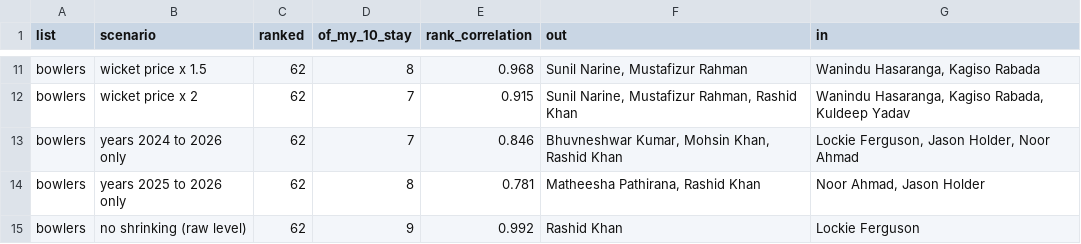
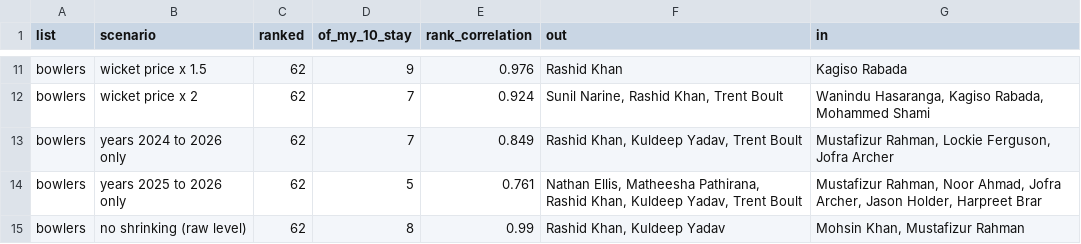
Before and after one commit to yughpatel/SupeRR_Selector_Season_2, a CSV file: outputs/05_sensitivity.csv, drawn as a sheet; only a part is shown, gaps mark what is left out; the diff covers the shown part only; the diff names each change by its address in the sheet, - before the commit and + after, or states it on an @@ line.

Commit message:
Add ground and balls faced to the value model, rebuild lists and report
Step 3 now knows the ground and how many balls the striker has faced, and training balls get ground and opponent rates from other folds only. Steps 4 to 6 are rerun on it: Pooran, Kuldeep Yadav and Boult come in for Head, Mohsin Khan and Mustafizur. Step 5 gets a forward test (2022 to 2025 against 2026) and builds the final lists in IPL terms itself. Notes, notebook summaries and the report are updated.

```diff
--- a/outputs/05_sensitivity.csv
+++ b/outputs/05_sensitivity.csv
-D11 (of_my_10_stay): 8
+D11 (of_my_10_stay): 9
-E11 (rank_correlation): 0.968
+E11 (rank_correlation): 0.976
-F11 (out): Sunil Narine, Mustafizur Rahman
+F11 (out): Rashid Khan
-G11 (in): Wanindu Hasaranga, Kagiso Rabada
+G11 (in): Kagiso Rabada
-E12 (rank_correlation): 0.915
+E12 (rank_correlation): 0.924
-F12 (out): Sunil Narine, Mustafizur Rahman, Rashid Khan
+F12 (out): Sunil Narine, Rashid Khan, Trent Boult
-G12 (in): …Kagiso Rabada, Kuldeep Yadav
+G12 (in): …Kagiso Rabada, Mohammed Shami
-E13 (rank_correlation): 0.846
+E13 (rank_correlation): 0.849
-F13 (out): Bhuvneshwar Kumar, Mohsin Khan, Rashid Khan
+F13 (out): Rashid Khan, Kuldeep Yadav, Trent Boult
-G13 (in): Lockie Ferguson, Jason Holder, Noor Ahmad
+G13 (in): Mustafizur Rahman, Lockie Ferguson, Jofra Archer
-D14 (of_my_10_stay): 8
+D14 (of_my_10_stay): 5
-E14 (rank_correlation): 0.781
+E14 (rank_correlation): 0.761
-F14 (out): Matheesha Pathirana, Rashid Khan
+F14 (out): Nathan Ellis, Matheesha Pathirana, Rashid Khan, Kuldeep Yadav, Trent Boult
-G14 (in): Noor Ahmad, Jason Holder
+G14 (in): Mustafizur Rahman, Noor Ahmad, Jofra Archer, Jason Holder, Harpreet Brar
-D15 (of_my_10_stay): 9
+D15 (of_my_10_stay): 8
-E15 (rank_correlation): 0.992
+E15 (rank_correlation): 0.99
-F15 (out): Rashid Khan
+F15 (out): Rashid Khan, Kuldeep Yadav
-G15 (in): Lockie Ferguson
+G15 (in): Mohsin Khan, Mustafizur Rahman
```
Also changed, not shown: 32 edited cells elsewhere in this file, outputs/04_batters.csv, outputs/05_batters.csv, 28 other files.
